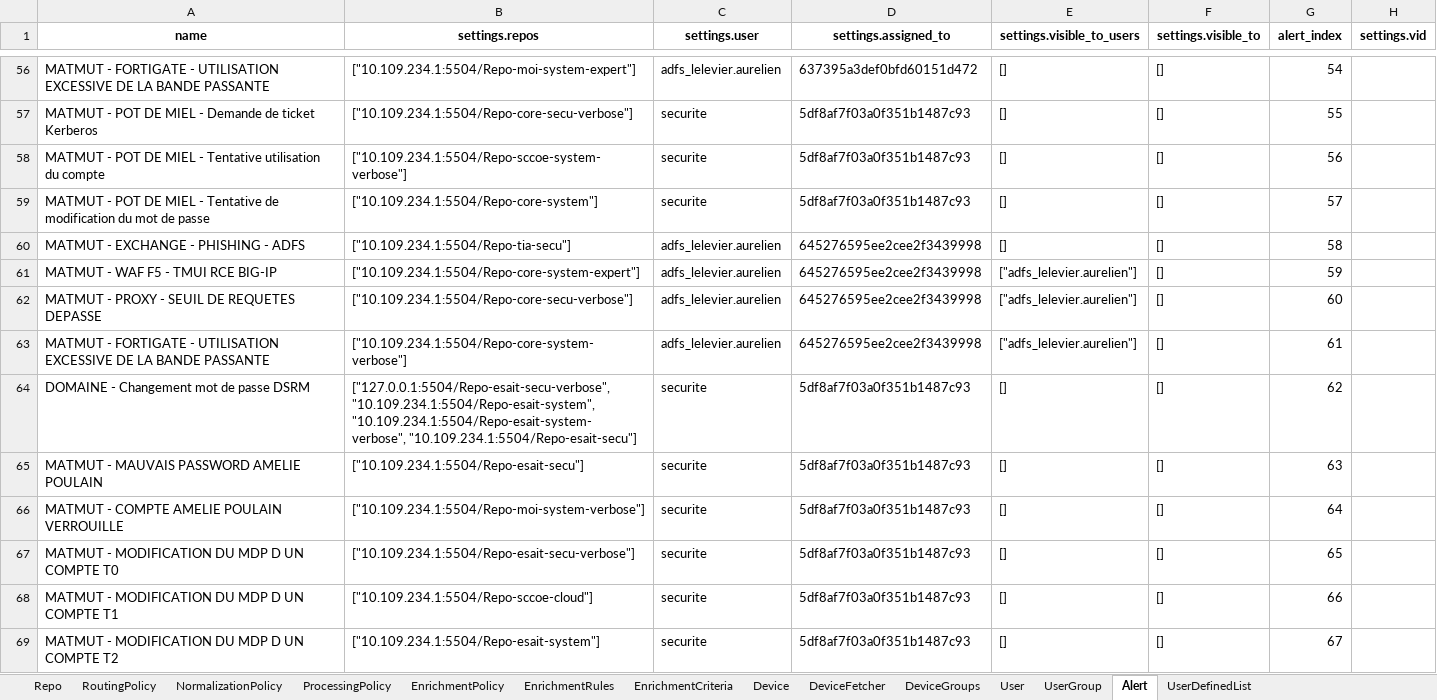
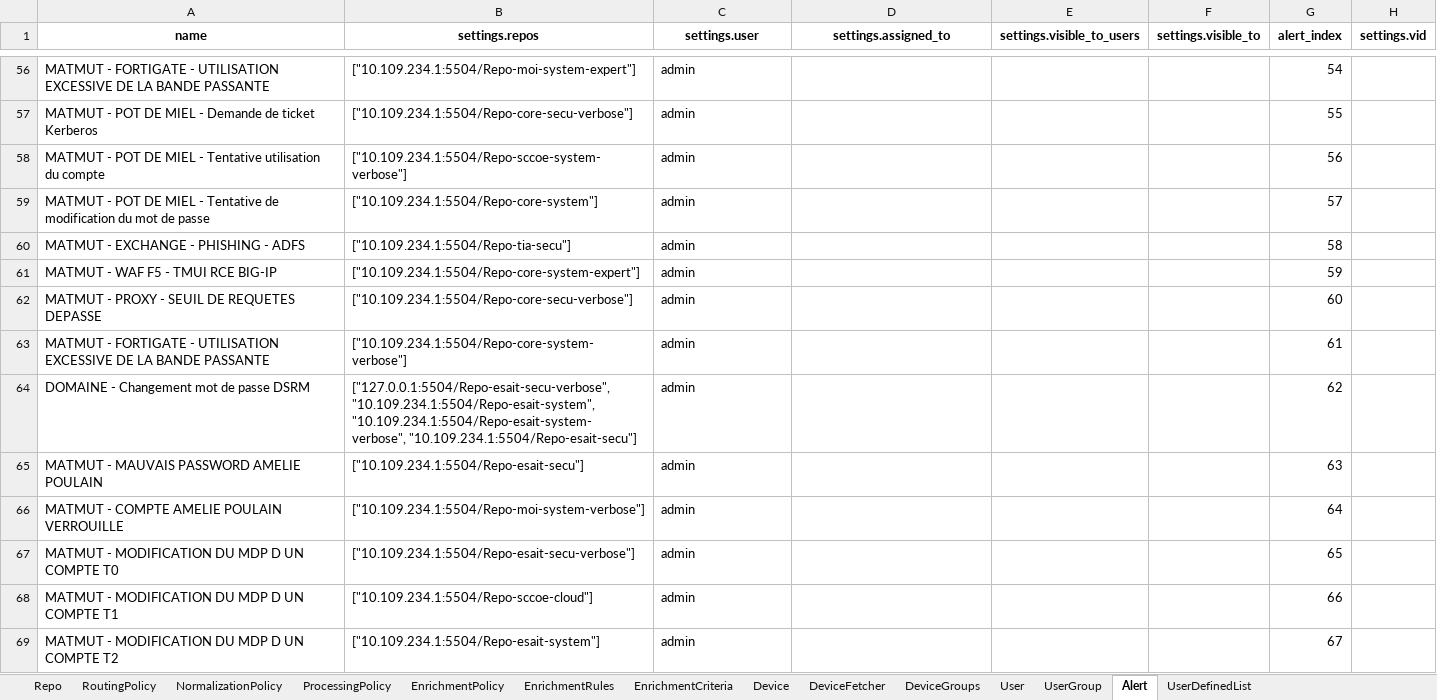
Before and after one commit to DeDobbeleer/DirectorSync, an Excel workbook: lp_tenant_importer_v2/samples/core_config.xlsx, sheet Alert, drawn as a sheet; only a part is shown, gaps mark what is left out; values as stored, in another font and other column widths than the file's, no borders; the diff covers the shown part only; the diff names each change by its address in the sheet, - before the commit and + after, or states it on an @@ line.

```diff
--- a/lp_tenant_importer_v2/samples/core_config.xlsx (sheet Alert)
+++ b/lp_tenant_importer_v2/samples/core_config.xlsx (sheet Alert)
-C56 (settings.user): adfs_lelevier.aurelien
+C56 (settings.user): admin
-D56 (settings.assigned_to): 637395a3def0bfd60151d472
+D56 (settings.assigned_to): (empty)
-E56:E60 (settings.visible_to_users): []
+E56:E60 (settings.visible_to_users): (empty)
-F56:F69 (settings.visible_to): []
+F56:F69 (settings.visible_to): (empty)
-C57:C59 (settings.user): securite
+C57:C59 (settings.user): admin
-D57:D59 (settings.assigned_to): 5df8af7f03a0f351b1487c93
+D57:D59 (settings.assigned_to): (empty)
-C60:C63 (settings.user): adfs_lelevier.aurelien
+C60:C63 (settings.user): admin
-D60:D63 (settings.assigned_to): 645276595ee2cee2f3439998
+D60:D63 (settings.assigned_to): (empty)
-E61:E63 (settings.visible_to_users): ["adfs_lelevier.aurelien"]
+E61:E63 (settings.visible_to_users): (empty)
-C64:C69 (settings.user): securite
+C64:C69 (settings.user): admin
-D64:D69 (settings.assigned_to): 5df8af7f03a0f351b1487c93
+D64:D69 (settings.assigned_to): (empty)
-E64:E69 (settings.visible_to_users): []
+E64:E69 (settings.visible_to_users): (empty)
```
Also changed, not shown: 373 edited cells elsewhere in this sheet, formulas that keep their value, 2 other files.
